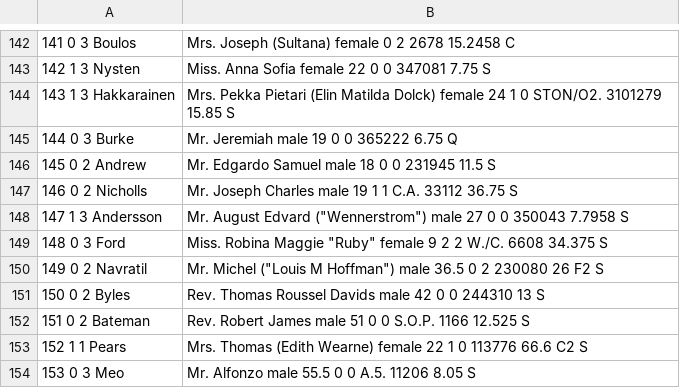
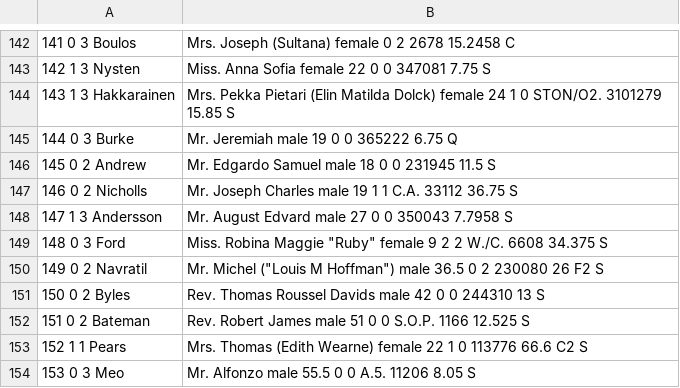
Before and after one commit to metxebeste/Logistic-regression-bihotzeko-gaitzak-aurresatea-, a CSV file: titanic.csv, drawn as a sheet; only a part is shown, gaps mark what is left out; the diff names each change by its address in the sheet, - before the commit and + after, or states it on an @@ line.

Commit message:
Update titanic.csv

```diff
--- a/titanic.csv
+++ b/titanic.csv
-B148: …August Edvard ("Wennerstrom") male 27…
+B148: …August Edvard male 27…
```
